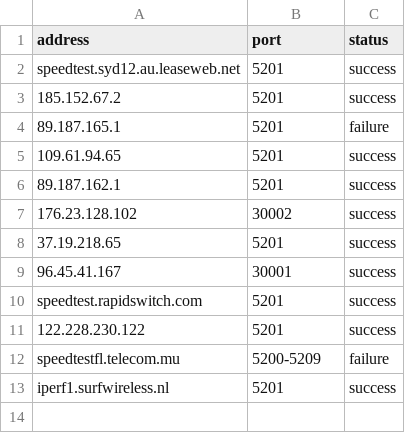
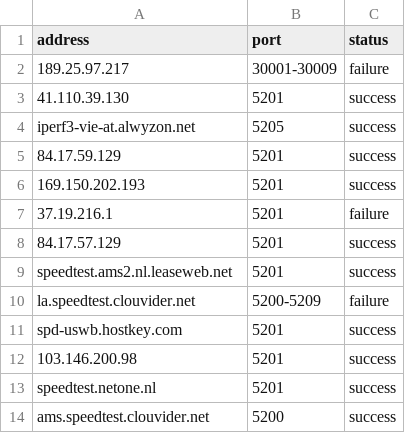
Before and after one commit to Asehr1/cs422-lab2-and-3, a CSV file: selected_destinations_cubic.csv, drawn as a sheet.

```diff
--- a/selected_destinations_cubic.csv
+++ b/selected_destinations_cubic.csv
@@ -1,13 +1,14 @@
 address,port,status
-speedtest.syd12.au.leaseweb.net,5201,success
-185.152.67.2,5201,success
-89.187.165.1,5201,failure
-109.61.94.65,5201,success
-89.187.162.1,5201,success
-176.23.128.102,30002,success
-37.19.218.65,5201,success
-96.45.41.167,30001,success
-speedtest.rapidswitch.com,5201,success
-122.228.230.122,5201,success
-speedtestfl.telecom.mu,5200-5209,failure
-iperf1.surfwireless.nl,5201,success
+189.25.97.217,30001-30009,failure
+41.110.39.130,5201,success
+iperf3-vie-at.alwyzon.net,5205,success
+84.17.59.129,5201,success
+169.150.202.193,5201,success
+37.19.216.1,5201,failure
+84.17.57.129,5201,success
+speedtest.ams2.nl.leaseweb.net,5201,success
+la.speedtest.clouvider.net,5200-5209,failure
+spd-uswb.hostkey.com,5201,success
+103.146.200.98,5201,success
+speedtest.netone.nl,5201,success
+ams.speedtest.clouvider.net,5200,success
```
Also changed, not shown: goodput_summary_bbr.csv, goodput_summary_cubic.csv, 20 other files.
